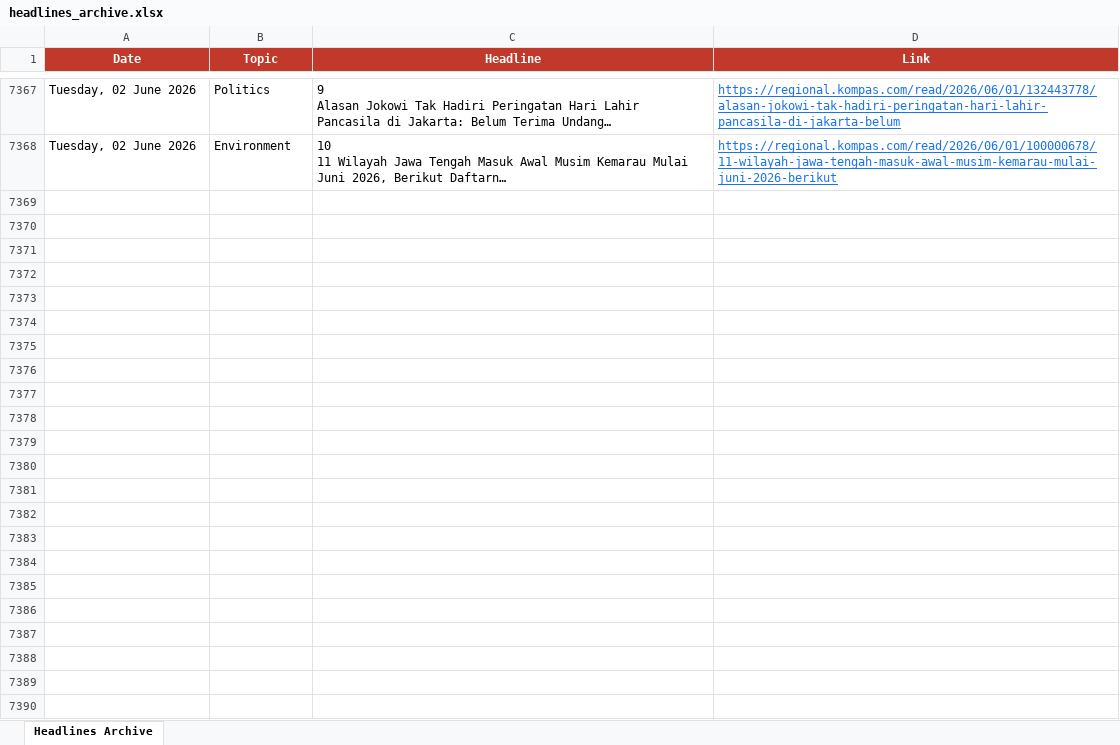
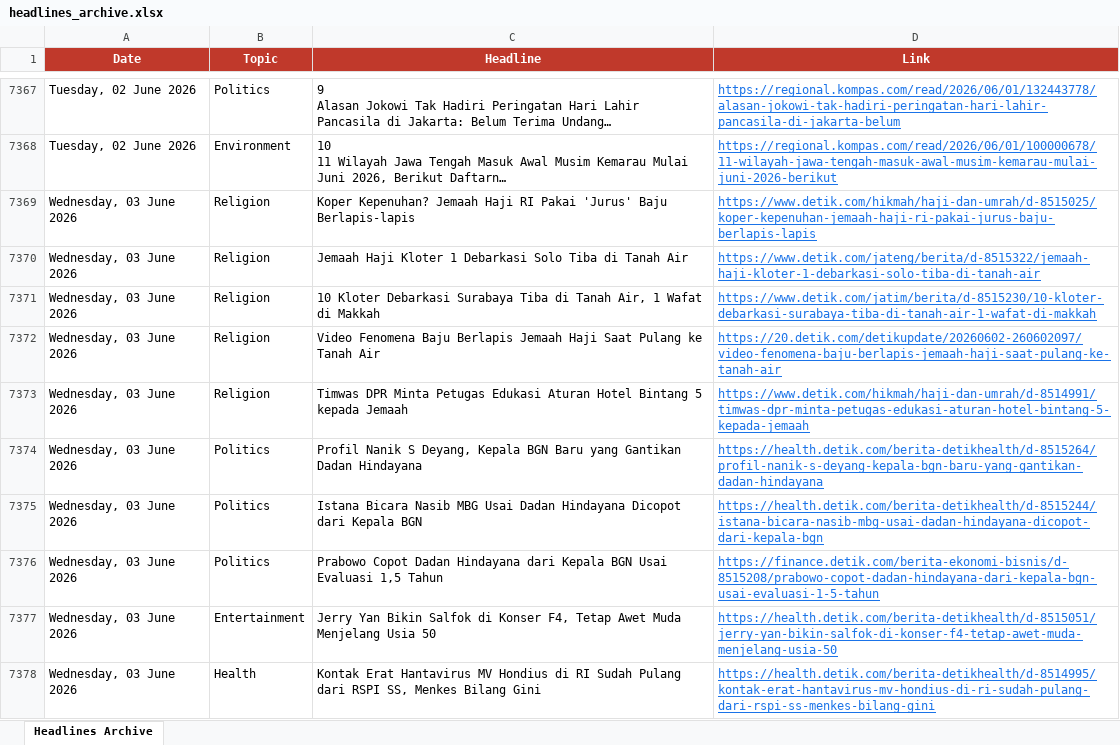
Before and after one commit to rattanarcher/Indo-news-briefing, an Excel workbook: headlines_archive.xlsx, sheet Headlines Archive, drawn as a sheet; only a part is shown, gaps mark what is left out; long unchanged cells end in …; values as stored, in another font and other column widths than the file's, no borders; the diff covers the shown part only; the diff names each change by its address in the sheet, - before the commit and + after, or states it on an @@ line.

```diff
--- a/headlines_archive.xlsx (sheet Headlines Archive)
+++ b/headlines_archive.xlsx (sheet Headlines Archive)
+row 7369: Wednesday, 03 June 2026 | Religion | Koper Kepenuhan? Jemaah Haji RI Pakai 'Jurus' Baju Berlapis-lapis | https://www.detik.com/hikmah/haji-dan-umrah/d-8515025/koper-kepenuhan-jemaah-haji-ri-pakai-jurus-baju-berlapis-lapis
+row 7370: Wednesday, 03 June 2026 | Religion | Jemaah Haji Kloter 1 Debarkasi Solo Tiba di Tanah Air | https://www.detik.com/jateng/berita/d-8515322/jemaah-haji-kloter-1-debarkasi-solo-tiba-di-tanah-air
+row 7371: Wednesday, 03 June 2026 | Religion | 10 Kloter Debarkasi Surabaya Tiba di Tanah Air, 1 Wafat di Makkah | https://www.detik.com/jatim/berita/d-8515230/10-kloter-debarkasi-surabaya-tiba-di-tanah-air-1-wafat-di-makkah
+row 7372: Wednesday, 03 June 2026 | Religion | Video Fenomena Baju Berlapis Jemaah Haji Saat Pulang ke Tanah Air | https://20.detik.com/detikupdate/20260602-260602097/video-fenomena-baju-berlapis-jemaah-haji-saat-pulang-ke-tanah-air
+row 7373: Wednesday, 03 June 2026 | Religion | Timwas DPR Minta Petugas Edukasi Aturan Hotel Bintang 5 kepada Jemaah | https://www.detik.com/hikmah/haji-dan-umrah/d-8514991/timwas-dpr-minta-petugas-edukasi-aturan-hotel-bintang-5-kepada-jemaah
+row 7374: Wednesday, 03 June 2026 | Politics | Profil Nanik S Deyang, Kepala BGN Baru yang Gantikan Dadan Hindayana | https://health.detik.com/berita-detikhealth/d-8515264/profil-nanik-s-deyang-kepala-bgn-baru-yang-gantikan-dadan-hindayana
+row 7375: Wednesday, 03 June 2026 | Politics | Istana Bicara Nasib MBG Usai Dadan Hindayana Dicopot dari Kepala BGN | https://health.detik.com/berita-detikhealth/d-8515244/istana-bicara-nasib-mbg-usai-dadan-hindayana-dicopot-dari-kepala-bgn
+row 7376: Wednesday, 03 June 2026 | Politics | Prabowo Copot Dadan Hindayana dari Kepala BGN Usai Evaluasi 1,5 Tahun | https://finance.detik.com/berita-ekonomi-bisnis/d-8515208/prabowo-copot-dadan-hindayana-dari-kepala-bgn-usai-evaluasi-1-5-tahun
+row 7377: Wednesday, 03 June 2026 | Entertainment | Jerry Yan Bikin Salfok di Konser F4, Tetap Awet Muda Menjelang Usia 50 | https://health.detik.com/berita-detikhealth/d-8515051/jerry-yan-bikin-salfok-di-konser-f4-tetap-awet-muda-menjelang-usia-50
+row 7378: Wednesday, 03 June 2026 | Health | Kontak Erat Hantavirus MV Hondius di RI Sudah Pulang dari RSPI SS, Menkes Bilang Gini | https://health.detik.com/berita-detikhealth/d-8514995/kontak-erat-hantavirus-mv-hondius-di-ri-sudah-pulang-dari-rspi-ss-menkes-bilang-gini
```
Also changed, not shown: 116 added rows elsewhere in this sheet.
